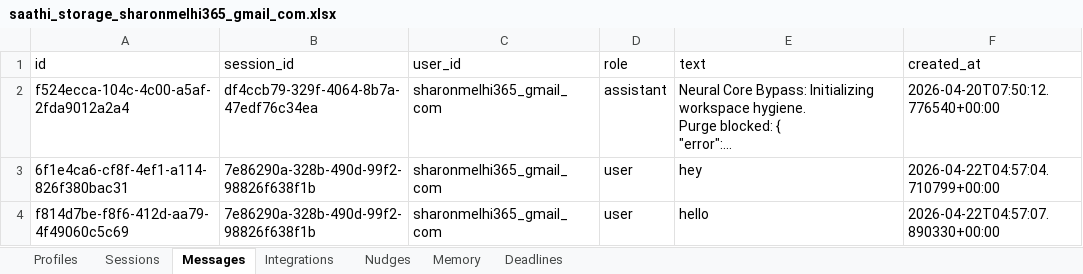
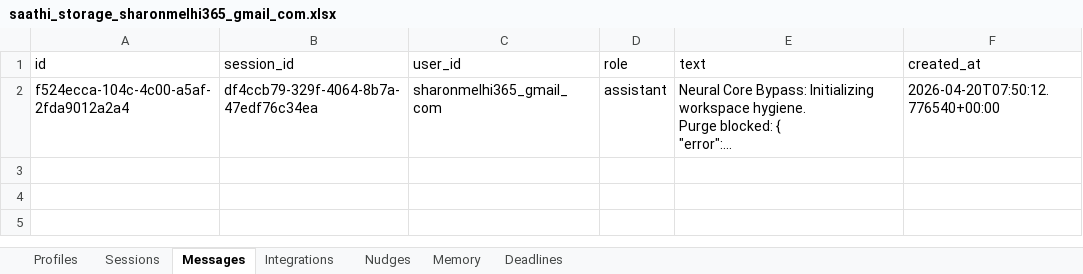
Before and after one commit to Sharon-codes/Parliament, an Excel workbook: saathi-api/user_vaults/saathi_storage_sharonmelhi365_gmail_com.xlsx, sheet Messages, drawn as a sheet; long unchanged cells end in …; values as stored, in another font and other column widths than the file's, no borders; the diff names each change by its address in the sheet, - before the commit and + after, or states it on an @@ line.

```diff
--- a/saathi-api/user_vaults/saathi_storage_sharonmelhi365_gmail_com.xlsx (sheet Messages)
+++ b/saathi-api/user_vaults/saathi_storage_sharonmelhi365_gmail_com.xlsx (sheet Messages)
-row 3: 6f1e4ca6-cf8f-4ef1-a114-826f380bac31 | 7e86290a-328b-490d-99f2-98826f638f1b | sharonmelhi365_gmail_com | user | hey | 2026-04-22T04:57:04.710799+00:00
-row 4: f814d7be-f8f6-412d-aa79-4f49060c5c69 | 7e86290a-328b-490d-99f2-98826f638f1b | sharonmelhi365_gmail_com | user | hello | 2026-04-22T04:57:07.890330+00:00
```
Also changed, not shown: sheet Sessions, sheet Integrations, 4 other files.
